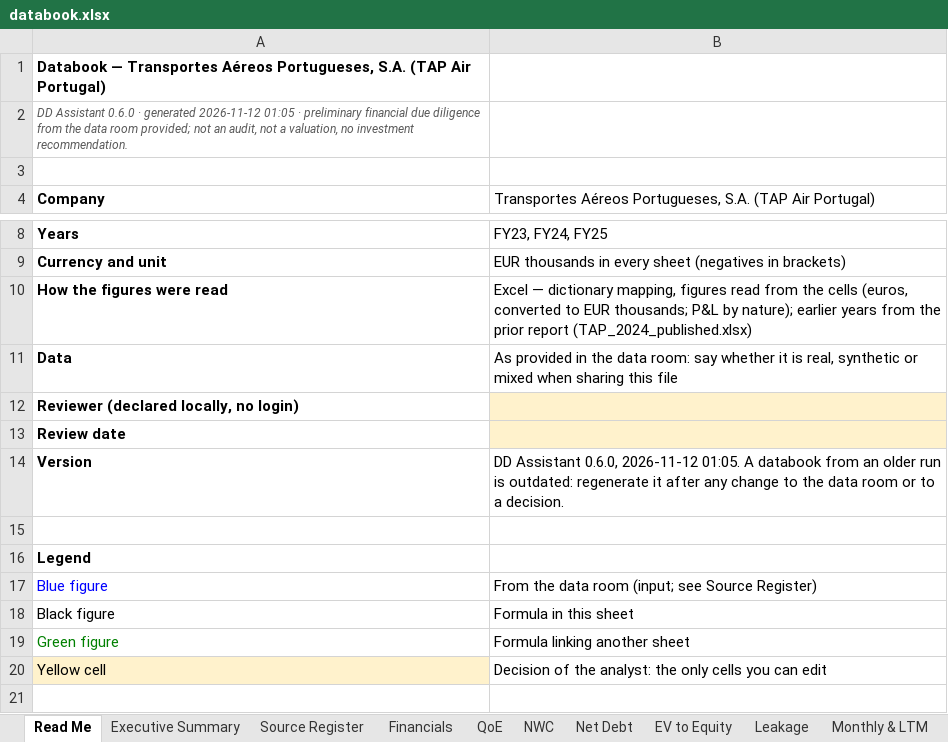
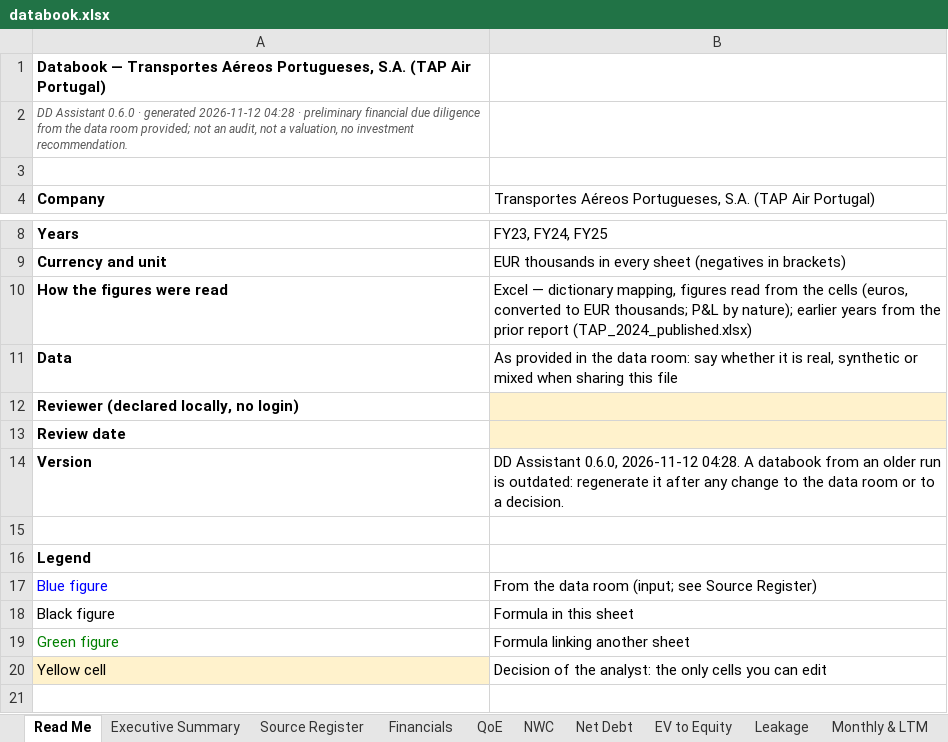
Before and after one commit to MItchell1970/dd-assistant, an Excel workbook: docs/examples/tap/databook.xlsx, sheet Read Me, drawn as a sheet; only a part is shown, gaps mark what is left out; values as stored, in another font and other column widths than the file's, no borders; the diff names each change by its address in the sheet, - before the commit and + after, or states it on an @@ line.

```diff
--- a/docs/examples/tap/databook.xlsx (sheet Read Me)
+++ b/docs/examples/tap/databook.xlsx (sheet Read Me)
-A2: …generated 2026-11-12 01:05 · preliminary…
+A2: …generated 2026-11-12 04:28 · preliminary…
-B14: …0.6.0, 2026-11-12 01:05. A databook…
+B14: …0.6.0, 2026-11-12 04:28. A databook…
```
Also changed, not shown: sheet Checks, docs/examples/corticeira-amorim/databook.xlsx, docs/examples/toyota-caetano/databook.xlsx, 21 other files.
